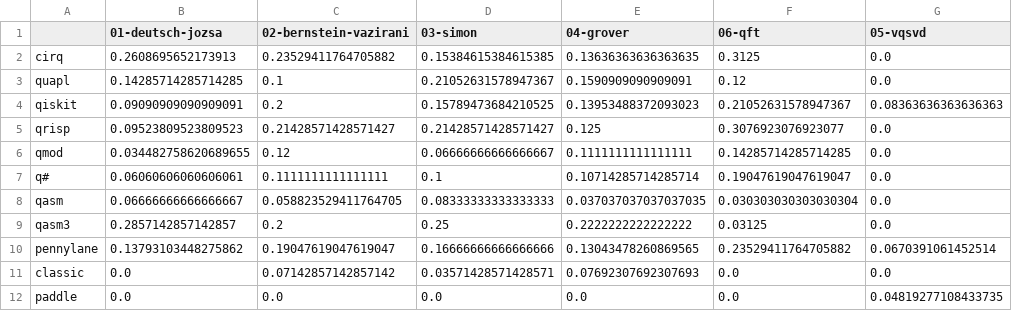
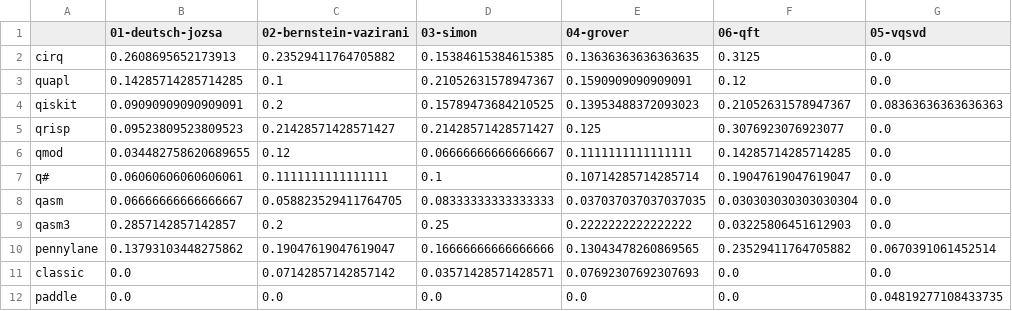
Before and after one commit to Universidad-Cenfotec/quantum-programming-languages-expressiveness, a CSV file: evaluation_metrics/results/cc_loc_ratio.csv, drawn as a sheet.

```diff
--- a/evaluation_metrics/results/cc_loc_ratio.csv
+++ b/evaluation_metrics/results/cc_loc_ratio.csv
@@ -8,3 +8,3 @@ q#,0.06060606060606061,0.1111111111111111,0.1,0.10714285714285714,0.190476190476
 qasm,0.06666666666666667,0.058823529411764705,0.08333333333333333,0.037037037037037035,0.030303030303030304,0.0
-qasm3,0.2857142857142857,0.2,0.25,0.2222222222222222,0.03125,0.0
+qasm3,0.2857142857142857,0.2,0.25,0.2222222222222222,0.03225806451612903,0.0
 pennylane,0.13793103448275862,0.19047619047619047,0.16666666666666666,0.13043478260869565,0.23529411764705882,0.0670391061452514
```
Also changed, not shown: evaluation_metrics/results/effort_loc_ratio.csv, evaluation_metrics/results/halstead.csv, 19 other files.
